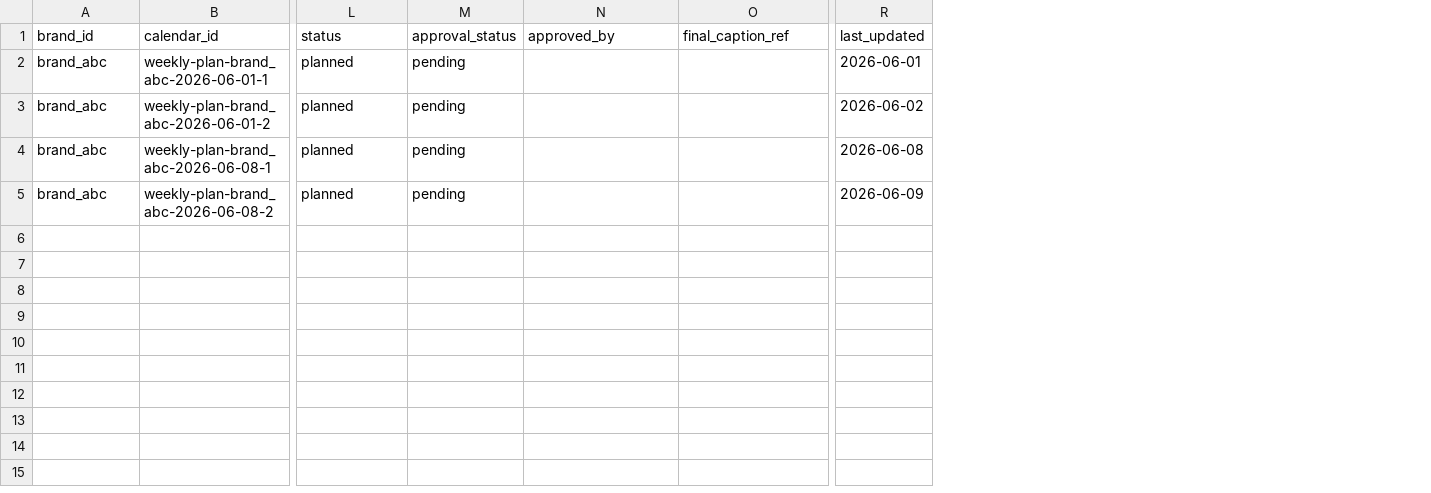
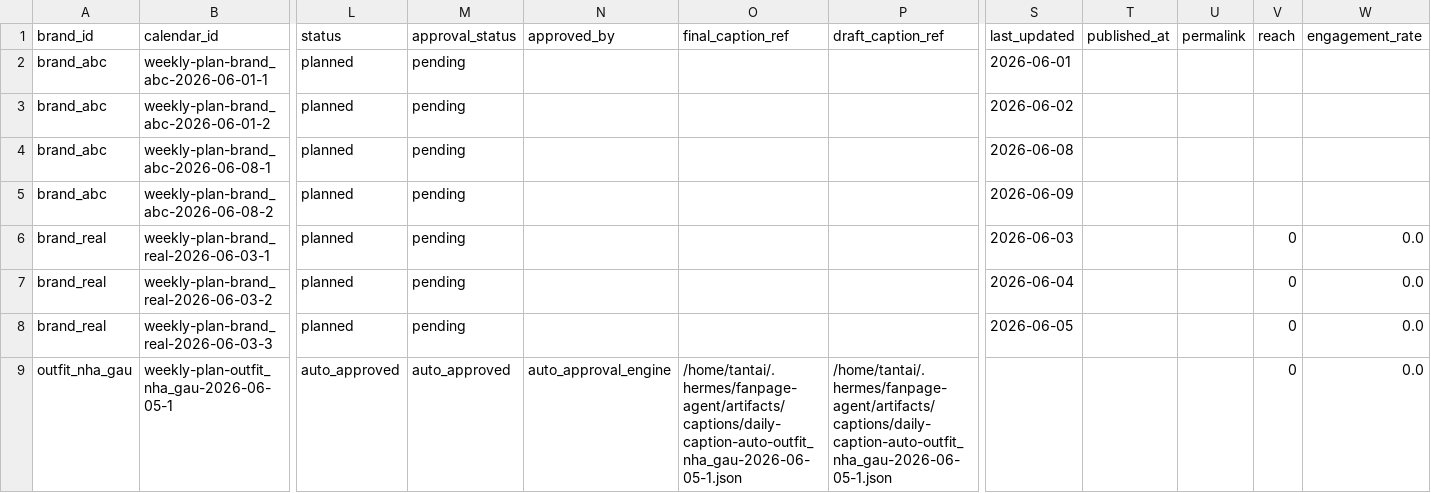
Before and after one commit to thaitantai/pageagent, a CSV file: data/content_calendar.csv, drawn as a sheet; only a part is shown, gaps mark what is left out; rows hold the shown columns only; the diff names each change by its address in the sheet, - before the commit and + after, or states it on an @@ line.

Commit message:
data: update calendars, post history, and comment inbox for Outfit Nhà Gấu

```diff
--- a/data/content_calendar.csv
+++ b/data/content_calendar.csv
+column P (draft_caption_ref), empty
+column T (published_at), empty
+column U (permalink), empty
+column V (reach), empty
+column W (engagement_rate), empty
+row 6: brand_real | weekly-plan-brand_real-2026-06-03-1 | planned | pending |  |  |  | 2026-06-03 |  |  | 0 | 0.0
+row 7: brand_real | weekly-plan-brand_real-2026-06-03-2 | planned | pending |  |  |  | 2026-06-04 |  |  | 0 | 0.0
+row 8: brand_real | weekly-plan-brand_real-2026-06-03-3 | planned | pending |  |  |  | 2026-06-05 |  |  | 0 | 0.0
+row 9: outfit_nha_gau | weekly-plan-outfit_nha_gau-2026-06-05-1 | auto_approved | auto_approved | auto_approval_engine | /home/tantai/.hermes/fanpage-agent/artifacts/captions/daily-caption-auto-outfit_nha_gau-2026-06-05-1.json | /home/tantai/.hermes/fanpage-agent/artifacts/captions/daily-caption-auto-outfit_nha_gau-2026-06-05-1.json |  |  |  | 0 | 0.0
```
Also changed, not shown: data/comment_inbox.csv, 4 other files.
